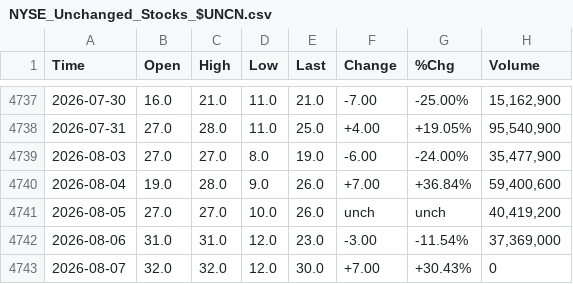
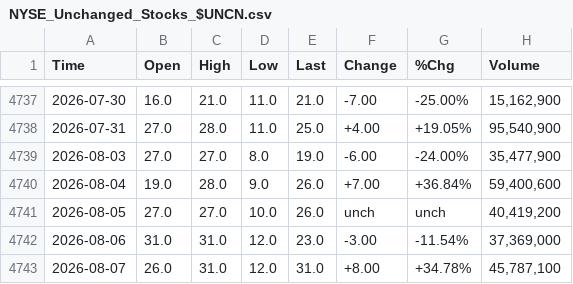
Before and after one commit to smallfishmacro-Git/market-dashboard, a CSV file: data/barchart/NYSE_Unchanged_Stocks_$UNCN.csv, drawn as a sheet; only a part is shown, gaps mark what is left out.

```diff
--- a/data/barchart/NYSE_Unchanged_Stocks_$UNCN.csv
+++ b/data/barchart/NYSE_Unchanged_Stocks_$UNCN.csv
@@ -4742,2 +4742,2 @@ Time,Open,High,Low,Last,Change,%Chg,Volume
 2026-08-06,31.0,31.0,12.0,23.0,-3.00,-11.54%,"37,369,000"
-2026-08-07,32.0,32.0,12.0,30.0,+7.00,+30.43%,0
+2026-08-07,26.0,31.0,12.0,31.0,+8.00,+34.78%,"45,787,100"
```
Also changed, not shown: data/barchart/Bond_PutCall_Ratio_$CPCB.csv, data/barchart/Equity_PutCall_Ratio_$CPCS.csv, 30 other files.
